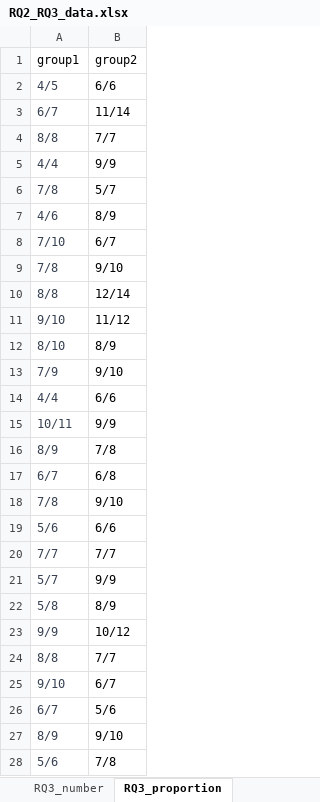
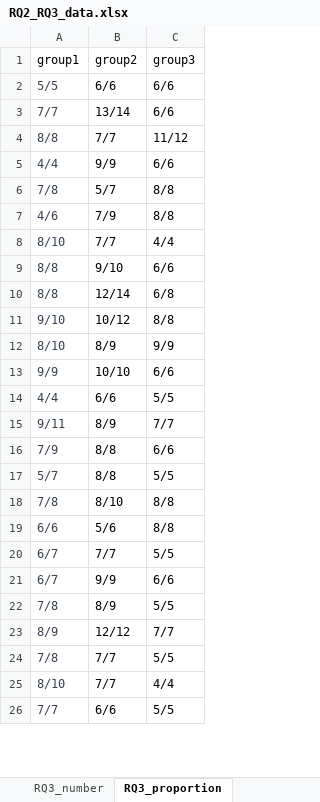
Before and after one commit to YiQi0318/ChatGPT-STPA, an Excel workbook: RQ2_RQ3_data.xlsx, sheet RQ3_proportion, drawn as a sheet; only a part is shown; values as stored, in another font and other column widths than the file's, no borders; removed rows and columns are numbered as before the commit, all else as after; the diff covers the shown part only; the diff names each change by its address in the sheet, - before the commit and + after, or states it on an @@ line.

```diff
--- a/RQ2_RQ3_data.xlsx (sheet RQ3_proportion)
+++ b/RQ2_RQ3_data.xlsx (sheet RQ3_proportion)
+column C, rows 1-2: group3 | 6/6; rows 4-7: 11/12 | 6/6 | 8/8 | 8/8; rows 9-12: 6/6 | 6/8 | 8/8 | 9/9; row 14: 5/5; row 18: 8/8; rows 20-23: 5/5 | 6/6 | 5/5 | 7/7
-A2: 4/5
+A2: 5/5
-row 3: 6/7 | 11/14
+row 3: 7/7 | 13/14 | 6/6
-B7: 8/9
+B7: 7/9
-row 8: 7/10 | 6/7
+row 8: 8/10 | 7/7 | 4/4
-A9: 7/8
+A9: 8/8
-B11: 11/12
+B11: 10/12
-row 13: 7/9 | 9/10
+row 13: 9/9 | 10/10 | 6/6
-row 15: 10/11 | 9/9
-row 16: 8/9 | 7/8
-row 17: 6/7 | 6/8
+row 15: 9/11 | 8/9 | 7/7
+row 16: 7/9 | 8/8 | 6/6
+row 17: 5/7 | 8/8 | 5/5
-B18: 9/10
+B18: 8/10
-row 19: 5/6 | 6/6
+row 19: 6/6 | 5/6 | 8/8
-A20: 7/7
+A20: 6/7
-A21: 5/7
+A21: 6/7
-A22: 5/8
+A22: 7/8
-row 23: 9/9 | 10/12
-row 24: 8/8 | 7/7
-row 25: 9/10 | 6/7
-row 26: 6/7 | 5/6
-B23: 9/10
+B23: 12/12
-row 28: 5/6 | 7/8
+row 24: 7/8 | 7/7 | 5/5
+row 25: 8/10 | 7/7 | 4/4
+row 26: 7/7 | 6/6 | 5/5
```
Also changed, not shown: 4 added rows, 2 removed rows and 4 edited cells elsewhere in this sheet, sheet RQ3_number, sheet RQ2_number, sheet RQ2_proportion.
